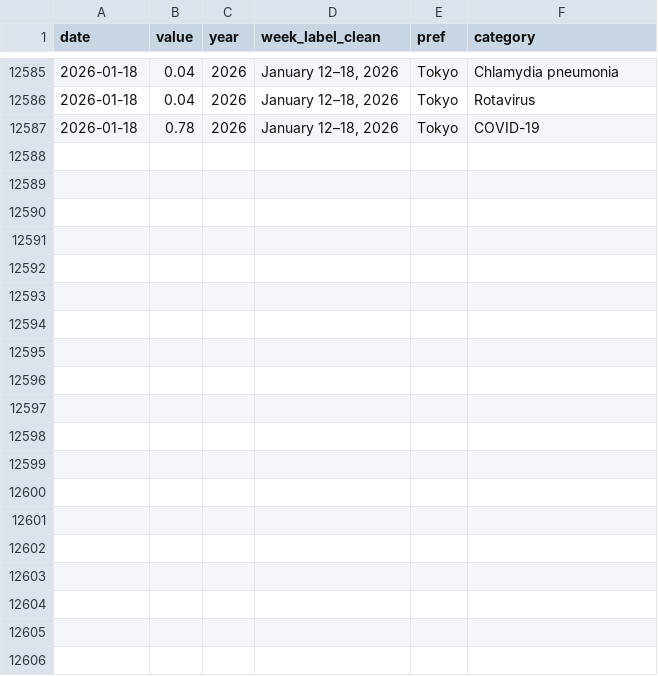
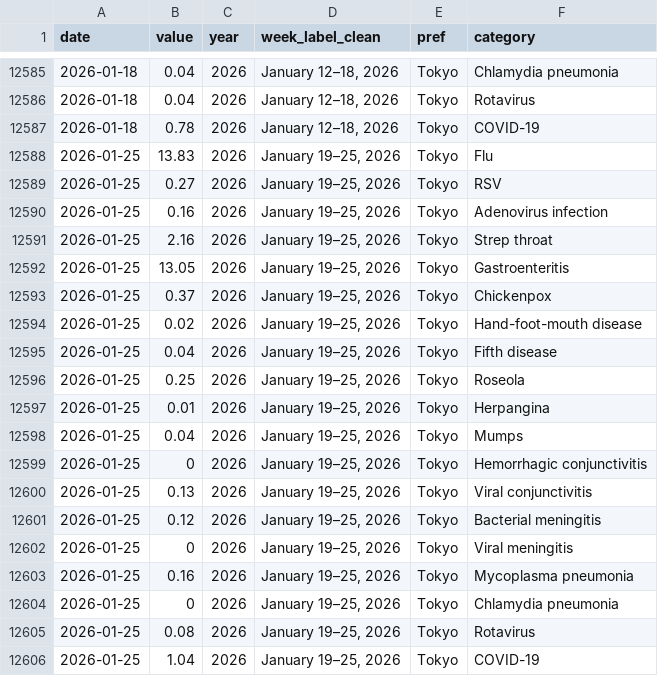
Before and after one commit to ryomakom/infectious_diseases_trend, a CSV file: docs/results/data-東京都.csv, drawn as a sheet; only a part is shown, gaps mark what is left out.

```diff
--- a/docs/results/data-東京都.csv
+++ b/docs/results/data-東京都.csv
@@ -12587 +12587,20 @@
 "2026-01-18",0.78,2026,"January 12–18, 2026","Tokyo","COVID-19"
+"2026-01-25",13.83,2026,"January 19–25, 2026","Tokyo","Flu"
+"2026-01-25",0.27,2026,"January 19–25, 2026","Tokyo","RSV"
+"2026-01-25",0.16,2026,"January 19–25, 2026","Tokyo","Adenovirus infection"
+"2026-01-25",2.16,2026,"January 19–25, 2026","Tokyo","Strep throat"
+"2026-01-25",13.05,2026,"January 19–25, 2026","Tokyo","Gastroenteritis"
+"2026-01-25",0.37,2026,"January 19–25, 2026","Tokyo","Chickenpox"
+"2026-01-25",0.02,2026,"January 19–25, 2026","Tokyo","Hand-foot-mouth disease"
+"2026-01-25",0.04,2026,"January 19–25, 2026","Tokyo","Fifth disease"
+"2026-01-25",0.25,2026,"January 19–25, 2026","Tokyo","Roseola"
+"2026-01-25",0.01,2026,"January 19–25, 2026","Tokyo","Herpangina"
+"2026-01-25",0.04,2026,"January 19–25, 2026","Tokyo","Mumps"
+"2026-01-25",0,2026,"January 19–25, 2026","Tokyo","Hemorrhagic conjunctivitis"
+"2026-01-25",0.13,2026,"January 19–25, 2026","Tokyo","Viral conjunctivitis"
+"2026-01-25",0.12,2026,"January 19–25, 2026","Tokyo","Bacterial meningitis"
+"2026-01-25",0,2026,"January 19–25, 2026","Tokyo","Viral meningitis"
+"2026-01-25",0.16,2026,"January 19–25, 2026","Tokyo","Mycoplasma pneumonia"
+"2026-01-25",0,2026,"January 19–25, 2026","Tokyo","Chlamydia pneumonia"
+"2026-01-25",0.08,2026,"January 19–25, 2026","Tokyo","Rotavirus"
+"2026-01-25",1.04,2026,"January 19–25, 2026","Tokyo","COVID-19"
```
Also changed, not shown: docs/results/data-全国.csv, logs/log.csv, 1 other file.
